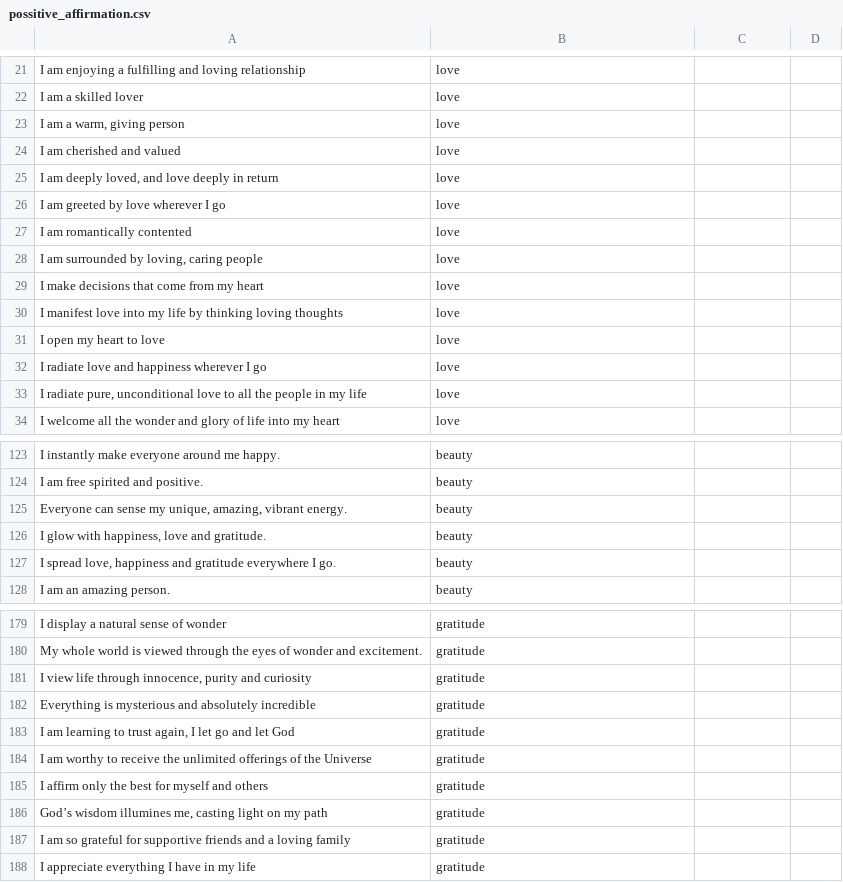
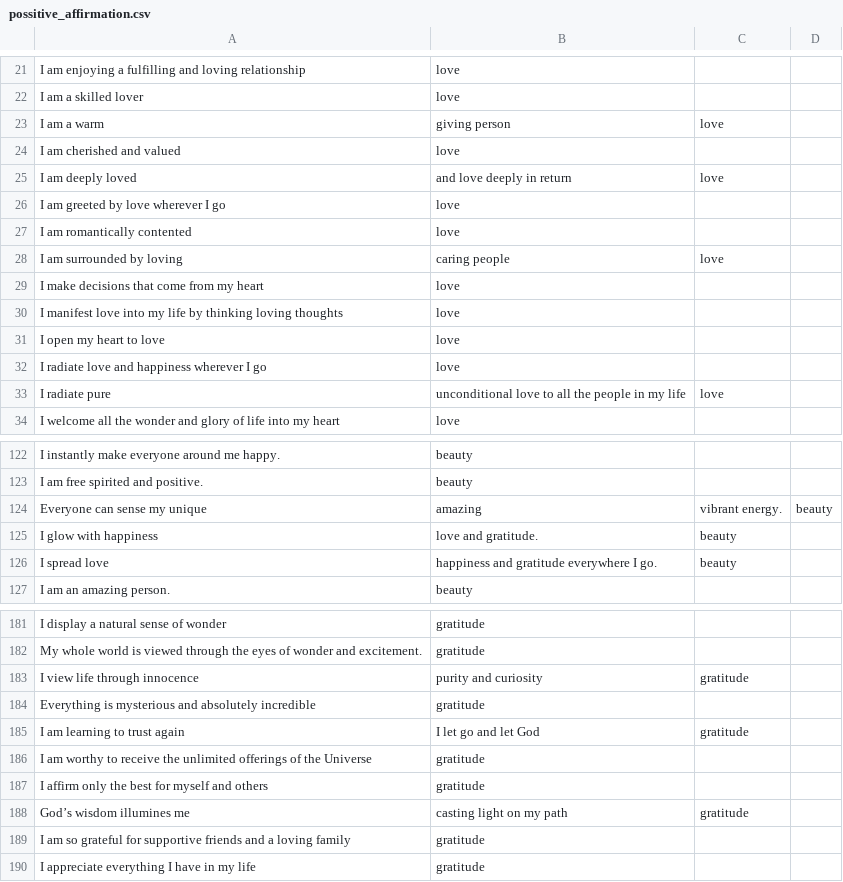
Before and after one commit to lakshm22/tone_writing_assistant, a CSV file: possitive_affirmation.csv, drawn as a sheet; only a part is shown, gaps mark what is left out; removed rows and columns are numbered as before the commit, all else as after; the diff covers the shown part only; the diff names each change by its address in the sheet, - before the commit and + after, or states it on an @@ line.

```diff
--- a/possitive_affirmation.csv
+++ b/possitive_affirmation.csv
-row 23: I am a warm, giving person | love
+row 23: I am a warm | giving person | love
-row 25: I am deeply loved, and love deeply in return | love
+row 25: I am deeply loved | and love deeply in return | love
-row 28: I am surrounded by loving, caring people | love
+row 28: I am surrounded by loving | caring people | love
-row 33: I radiate pure, unconditional love to all the people in my life | love
+row 33: I radiate pure | unconditional love to all the people in my life | love
-row 125: Everyone can sense my unique, amazing, vibrant energy. | beauty
-row 126: I glow with happiness, love and gratitude. | beauty
-row 127: I spread love, happiness and gratitude everywhere I go. | beauty
+row 124: Everyone can sense my unique | amazing | vibrant energy. | beauty
+row 125: I glow with happiness | love and gratitude. | beauty
+row 126: I spread love | happiness and gratitude everywhere I go. | beauty
-row 181: I view life through innocence, purity and curiosity | gratitude
+row 183: I view life through innocence | purity and curiosity | gratitude
-row 183: I am learning to trust again, I let go and let God | gratitude
+row 185: I am learning to trust again | I let go and let God | gratitude
-row 186: God’s wisdom illumines me, casting light on my path | gratitude
+row 188: God’s wisdom illumines me | casting light on my path | gratitude
```
Also changed, not shown: 26 added rows, 23 removed rows and 4 edited cells elsewhere in this file.
